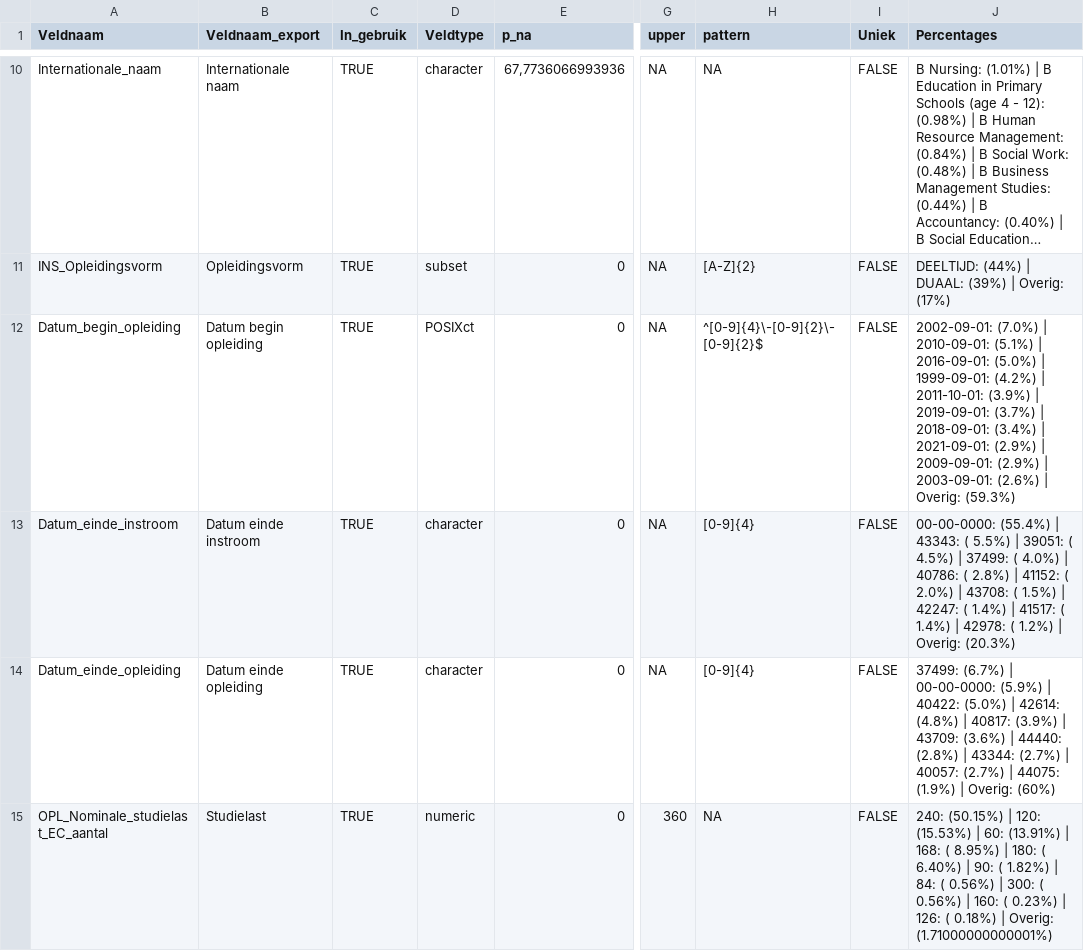
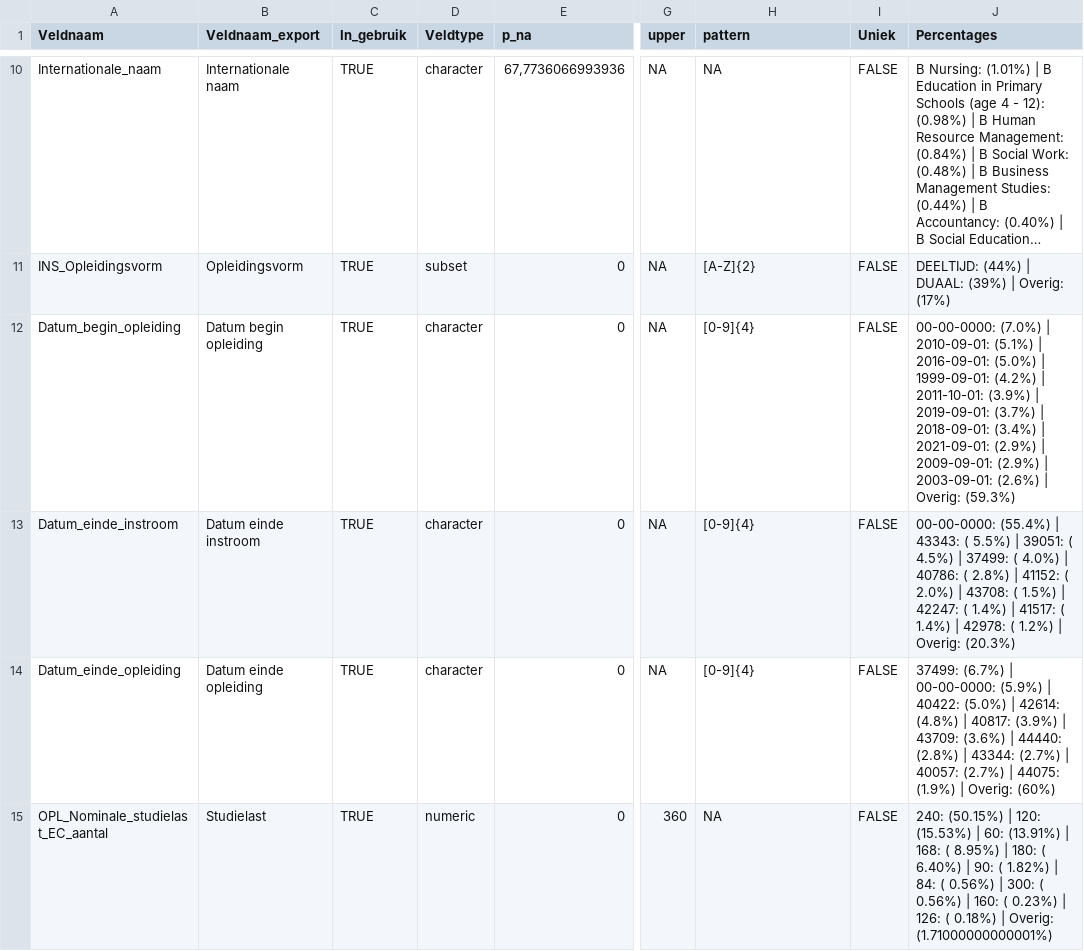
Before and after one commit to ed2c/1cho_ins_preparation_r, a CSV file: metadata/assertions/Documentatie_CROHO.csv, drawn as a sheet; only a part is shown, gaps mark what is left out; long unchanged cells end in …; the diff names each change by its address in the sheet, - before the commit and + after, or states it on an @@ line.

Commit message:
fix: small issue in date field fixed

```diff
--- a/metadata/assertions/Documentatie_CROHO.csv
+++ b/metadata/assertions/Documentatie_CROHO.csv
-D12 (Veldtype): POSIXct
+D12 (Veldtype): character
-H12 (pattern): ^[0-9]{4}\-[0-9]{2}\-[0-9]{2}$
+H12 (pattern): [0-9]{4}
-J12 (Percentages): 2002-09-01: (7.0%) |…
+J12 (Percentages): 00-00-0000: (7.0%) |…
```
